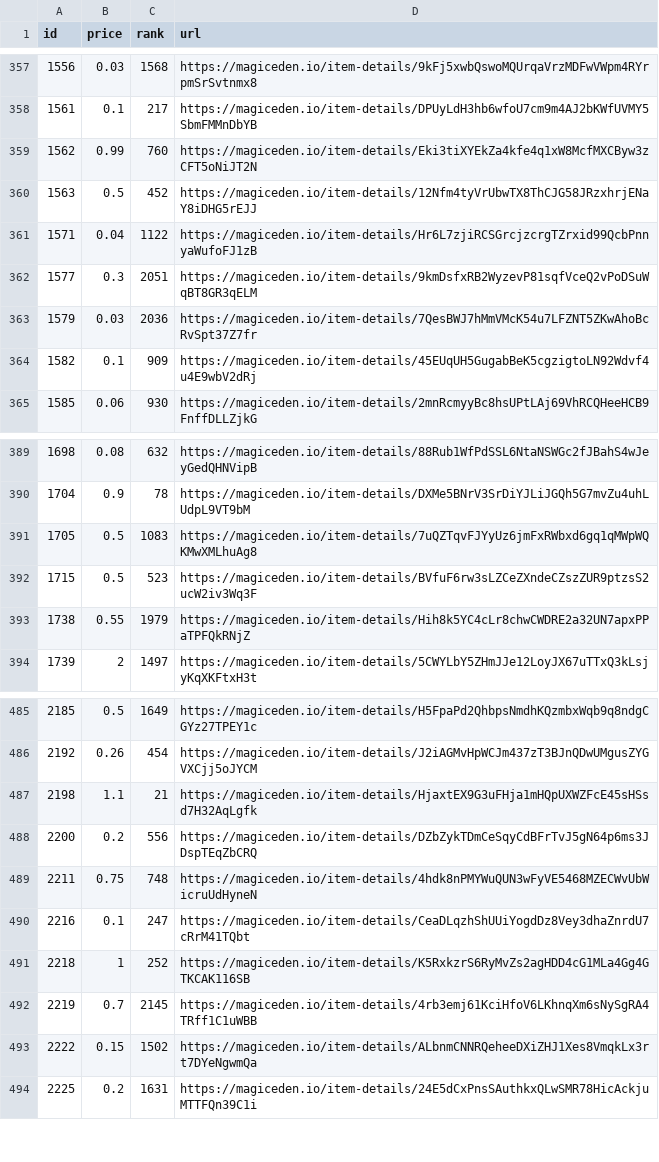
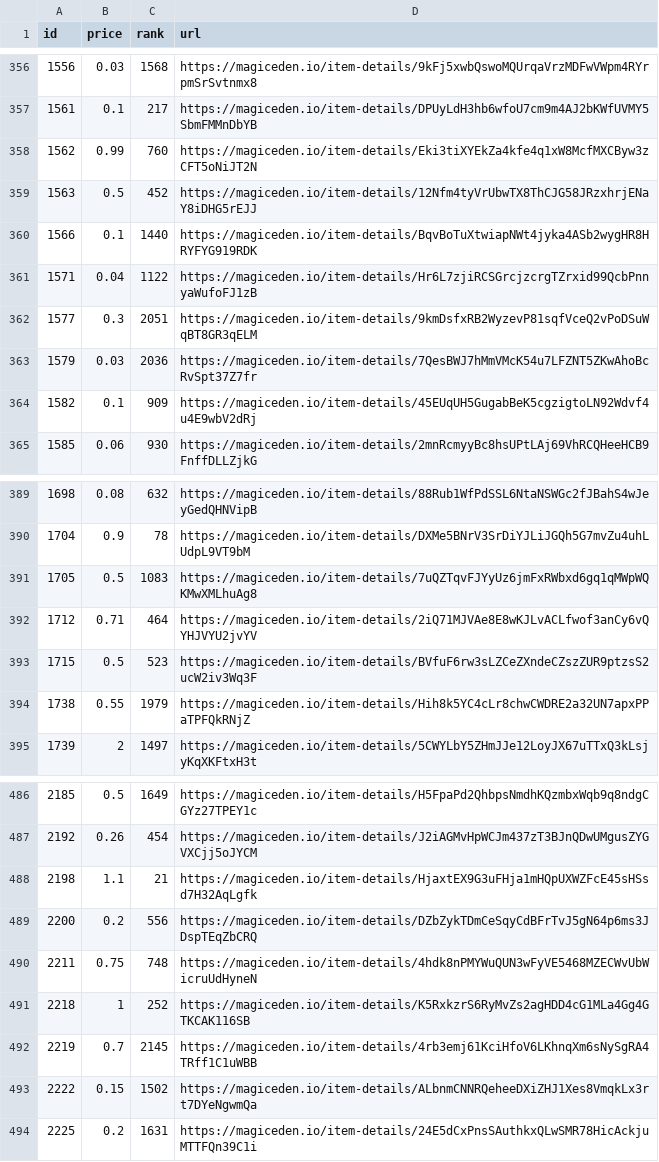
Before and after one commit to braposo/magiceden-wolves-monitor, a CSV file: wolves-data-processed.csv, drawn as a sheet; only a part is shown, gaps mark what is left out; removed rows and columns are numbered as before the commit, all else as after; the diff covers the shown part only; the diff names each change by its address in the sheet, - before the commit and + after, or states it on an @@ line.

Commit message:
Flat: latest data (2021-10-31T22:14:21.663Z) {   "date": "2021-10-31T22:14:21.663Z",   "files": [     {       "name": "wolves-data-processed.csv",       "deltaBytes": -3,       "source": "https://api-mainnet.magiceden.io/rpc/getListedNFTsByQuery?q=%7B%22%24match%22%3A%7B%22collectionSymbol%22%3A%22wolves_of_sol_street%22%7D%2C%22%24sort%22%3A%7B%22takerAmount%22%3A1%2C%22createdAt%22%3A-1%7D%7D"     },     {       "name": "wolves-data.json",       "deltaBytes": -140,       "source": "https://api-mainnet.magiceden.io/rpc/getListedNFTsByQuery?q=%7B%22%24match%22%3A%7B%22collectionSymbol%22%3A%22wolves_of_sol_street%22%7D%2C%22%24sort%22%3A%7B%22takerAmount%22%3A1%2C%22createdAt%22%3A-1%7D%7D"     }   ] }

```diff
--- a/wolves-data-processed.csv
+++ b/wolves-data-processed.csv
+row 360: 1566 | 0.1 | 1440 | https://magiceden.io/item-details/BqvBoTuXtwiapNWt4jyka4ASb2wygHR8HRYFYG919RDK
+row 392: 1712 | 0.71 | 464 | https://magiceden.io/item-details/2iQ71MJVAe8E8wKJLvACLfwof3anCy6vQYHJVYU2jvYV
-row 490: 2216 | 0.1 | 247 | https://magiceden.io/item-details/CeaDLqzhShUUiYogdDz8Vey3dhaZnrdU7cRrM41TQbt
```
Also changed, not shown: 2 added rows and 3 removed rows elsewhere in this file, 1 other file.
